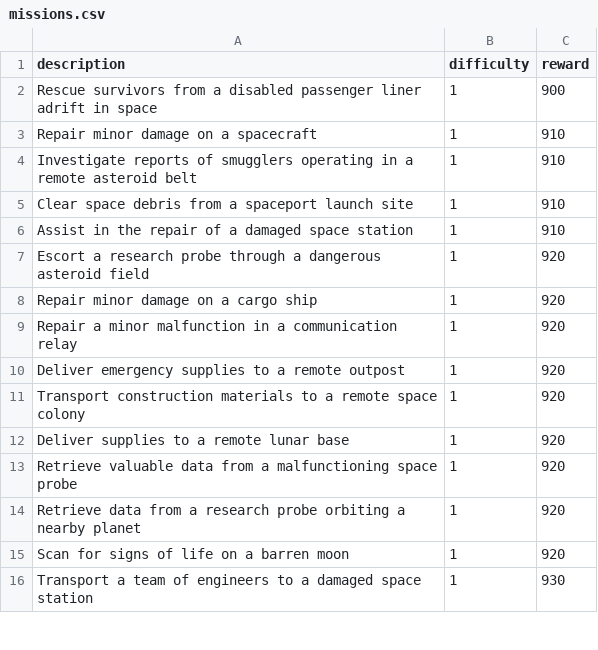
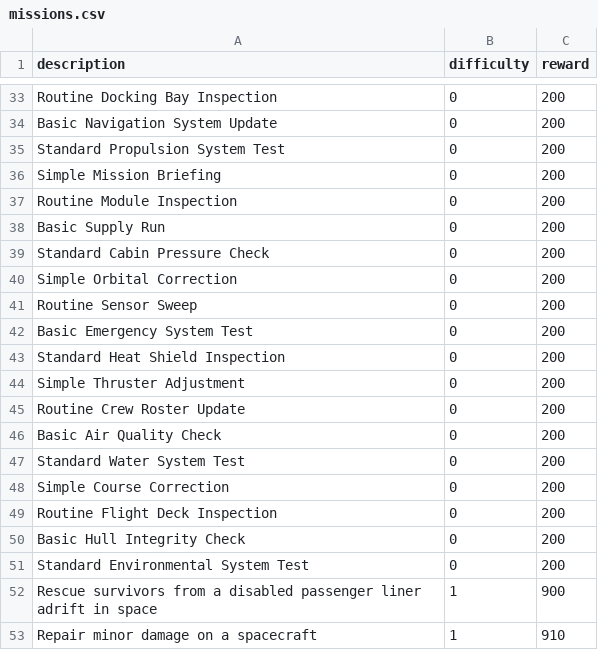
Before and after one commit to laichunpongben/alicization, a CSV file: alicization/data/missions.csv, drawn as a sheet; only a part is shown, gaps mark what is left out; the shorter side is filled out with more unchanged rows; the diff covers the shown part only; the diff names each change by its address in the sheet, - before the commit and + after, or states it on an @@ line.

Commit message:
fix: mission damage, apply mission, respawn mission, difficulty 0 missions, hanger shield recharge, player behavior

```diff
--- a/alicization/data/missions.csv
+++ b/alicization/data/missions.csv
+row 33: Routine Docking Bay Inspection | 0 | 200
+row 34: Basic Navigation System Update | 0 | 200
+row 35: Standard Propulsion System Test | 0 | 200
+row 36: Simple Mission Briefing | 0 | 200
+row 37: Routine Module Inspection | 0 | 200
+row 38: Basic Supply Run | 0 | 200
+row 39: Standard Cabin Pressure Check | 0 | 200
+row 40: Simple Orbital Correction | 0 | 200
+row 41: Routine Sensor Sweep | 0 | 200
+row 42: Basic Emergency System Test | 0 | 200
+row 43: Standard Heat Shield Inspection | 0 | 200
+row 44: Simple Thruster Adjustment | 0 | 200
+row 45: Routine Crew Roster Update | 0 | 200
+row 46: Basic Air Quality Check | 0 | 200
+row 47: Standard Water System Test | 0 | 200
+row 48: Simple Course Correction | 0 | 200
+row 49: Routine Flight Deck Inspection | 0 | 200
+row 50: Basic Hull Integrity Check | 0 | 200
+row 51: Standard Environmental System Test | 0 | 200
```
Also changed, not shown: 31 added rows elsewhere in this file, 4 other files.
